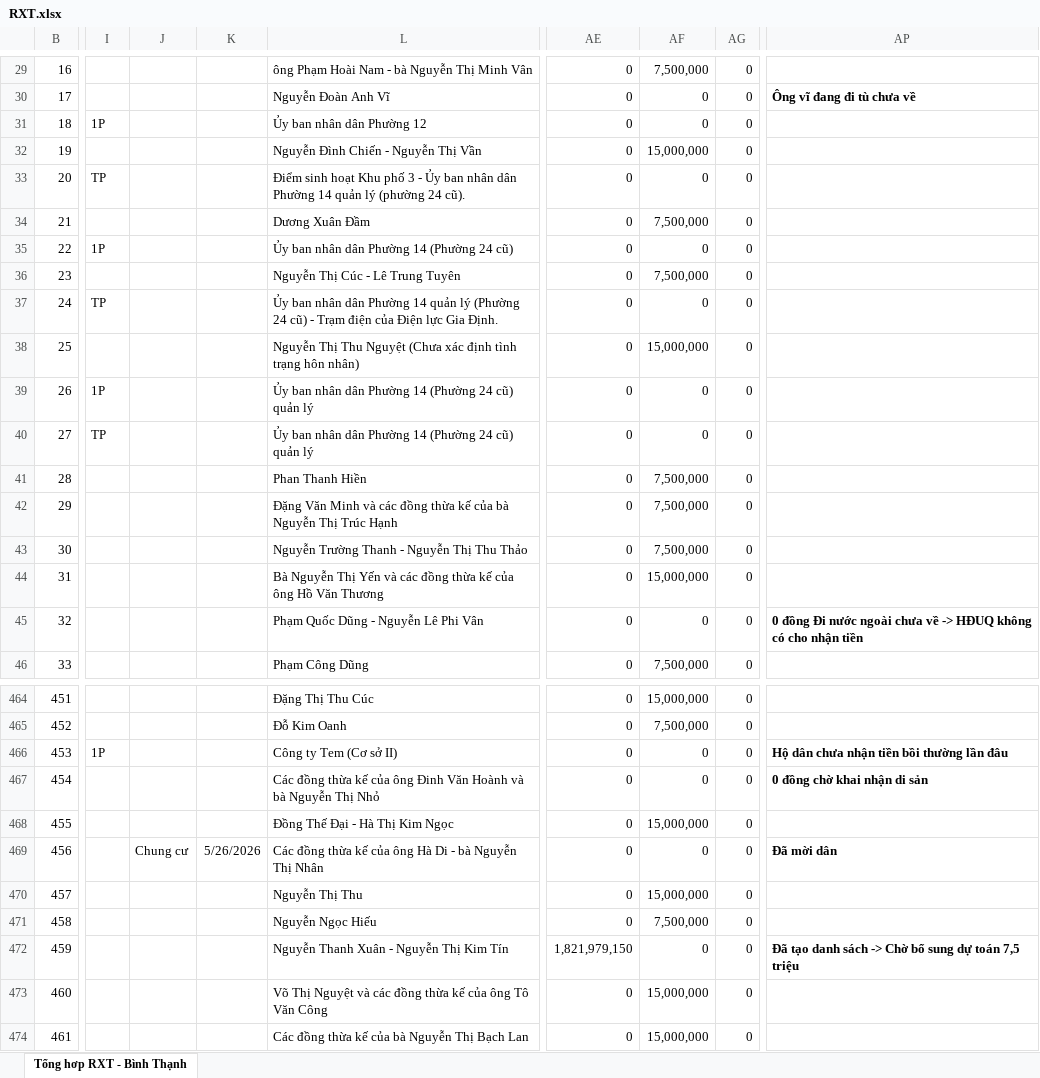
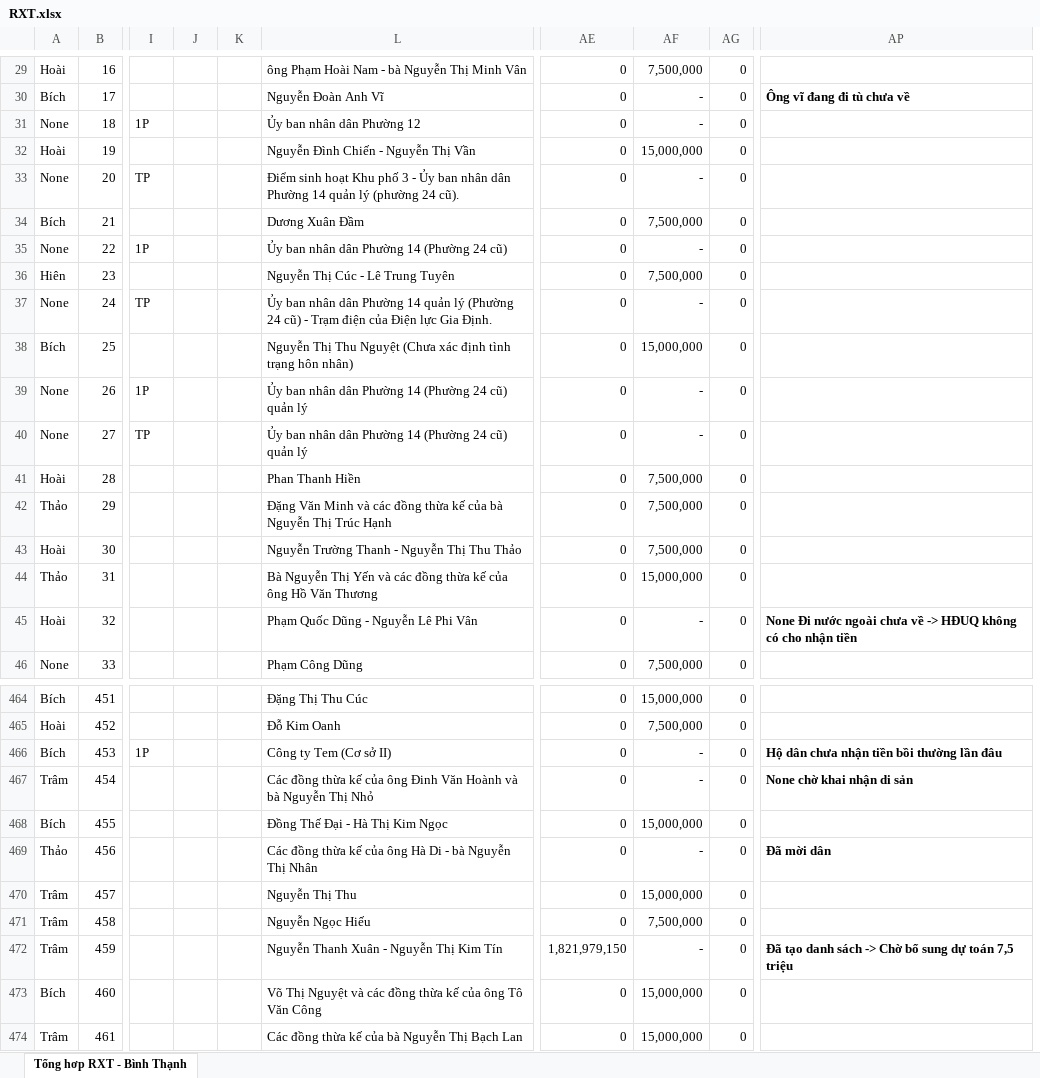
Before and after one commit to UonlyLiv3own/reportRXT, an Excel workbook: data/RXT.xlsx, sheet Tổng hơp RXT - Bình Thạnh, drawn as a sheet; only a part is shown, gaps mark what is left out; values as stored, in another font and other column widths than the file's, no borders; removed rows and columns are numbered as before the commit, all else as after; the diff covers the shown part only; the diff names each change by its address in the sheet, - before the commit and + after, or states it on an @@ line.

```diff
--- a/data/RXT.xlsx (sheet Tổng hơp RXT - Bình Thạnh)
+++ b/data/RXT.xlsx (sheet Tổng hơp RXT - Bình Thạnh)
@@ column A unhidden, rows 29-46: Hoài | Bích | None | Hoài | None | Bích | None | Hiên | None | Bích | None | None | Hoài | Thảo | Hoài | Thảo | Hoài | None; rows 464-474: Bích | Hoài | Bích | Trâm | Bích | Thảo | Trâm | Trâm | Trâm | Bích | Trâm @@
-column J, row 469: Chung cư
-column K, row 469: 5/26/2026
+column J, empty
+column K, empty
-AF30:AF31: 0
+AF30:AF31: -
-AF33: 0
+AF33: -
-AF35: 0
+AF35: -
-AF37: 0
+AF37: -
-AF39:AF40: 0
+AF39:AF40: -
-AF45: 0
+AF45: -
-AP45: 0 đồng Đi nước…
+AP45: None Đi nước…
-AF466:AF467: 0
+AF466:AF467: -
-AP467: 0 đồng chờ khai nhận di sản
+AP467: None chờ khai nhận di sản
-AF469: 0
+AF469: -
-AF472: 0
+AF472: -
```
Also changed, not shown: 143 edited cells elsewhere in this sheet, formulas that keep their value, hidden cells.
